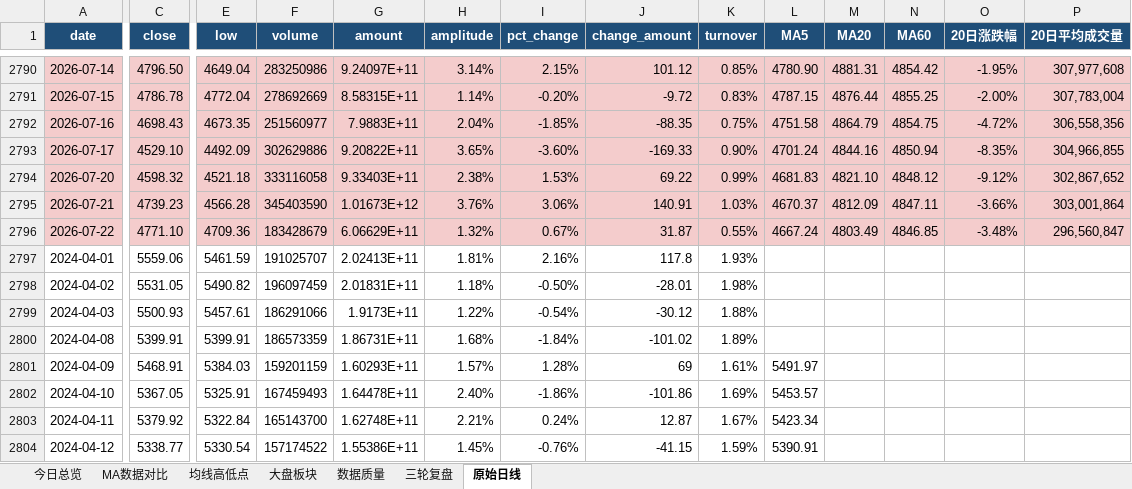
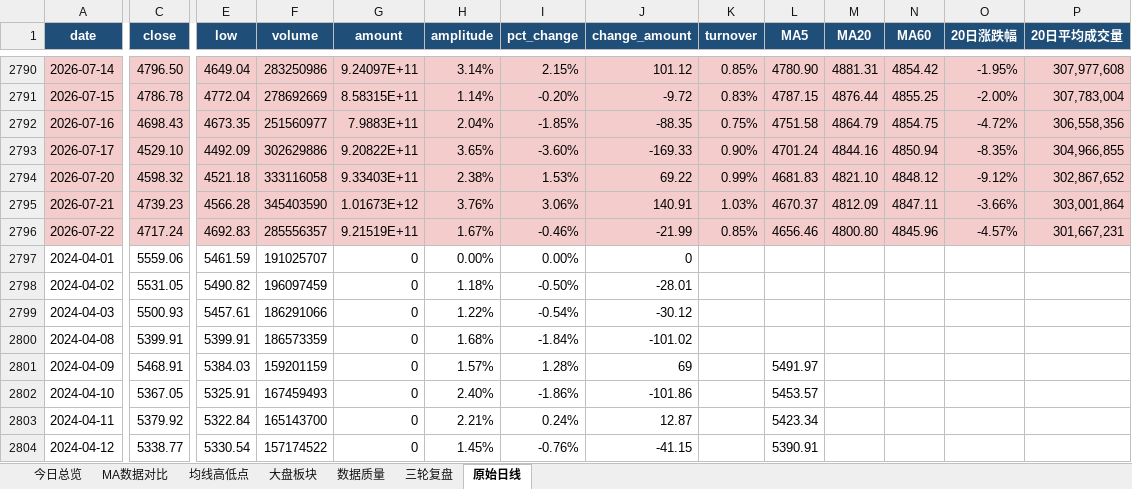
Before and after one commit to ghskb1949/a-share-dashboard, an Excel workbook: codex_daily_observation_2026-07-22.xlsx, sheet 原始日线, drawn as a sheet; only a part is shown, gaps mark what is left out; values as stored, in another font and other column widths than the file's, no borders; the diff covers the shown part only; the diff names each change by its address in the sheet, - before the commit and + after, or states it on an @@ line.

```diff
--- a/codex_daily_observation_2026-07-22.xlsx (sheet 原始日线)
+++ b/codex_daily_observation_2026-07-22.xlsx (sheet 原始日线)
-C2796 (close): 4771.10
+C2796 (close): 4717.24
-E2796 (low): 4709.36
+E2796 (low): 4692.83
-F2796 (volume): 183428679
+F2796 (volume): 285556357
-G2796 (amount): 6.06629E+11
+G2796 (amount): 9.21519E+11
-H2796 (amplitude): 1.32%
+H2796 (amplitude): 1.67%
-I2796 (pct_change): 0.67%
+I2796 (pct_change): -0.46%
-J2796 (change_amount): 31.87
+J2796 (change_amount): -21.99
-K2796 (turnover): 0.55%
+K2796 (turnover): 0.85%
-L2796 (MA5): 4667.24
+L2796 (MA5): 4656.46
-M2796 (MA20): 4803.49
+M2796 (MA20): 4800.80
-N2796 (MA60): 4846.85
+N2796 (MA60): 4845.96
-O2796 (20日涨跌幅): -3.48%
+O2796 (20日涨跌幅): -4.57%
-P2796 (20日平均成交量): 296,560,847
+P2796 (20日平均成交量): 301,667,231
-G2797 (amount): 2.02413E+11
+G2797 (amount): 0
-H2797 (amplitude): 1.81%
+H2797 (amplitude): 0.00%
-I2797 (pct_change): 2.16%
+I2797 (pct_change): 0.00%
-J2797 (change_amount): 117.8
+J2797 (change_amount): 0
-K2797 (turnover): 1.93%
+K2797 (turnover): (empty)
-G2798 (amount): 2.01831E+11
+G2798 (amount): 0
-K2798 (turnover): 1.98%
+K2798 (turnover): (empty)
-G2799 (amount): 1.9173E+11
+G2799 (amount): 0
-K2799 (turnover): 1.88%
+K2799 (turnover): (empty)
-G2800 (amount): 1.86731E+11
+G2800 (amount): 0
-K2800 (turnover): 1.89%
+K2800 (turnover): (empty)
-G2801 (amount): 1.60293E+11
+G2801 (amount): 0
-K2801 (turnover): 1.61%
+K2801 (turnover): (empty)
-G2802 (amount): 1.64478E+11
+G2802 (amount): 0
-K2802 (turnover): 1.69%
+K2802 (turnover): (empty)
-G2803 (amount): 1.62748E+11
+G2803 (amount): 0
-K2803 (turnover): 1.67%
+K2803 (turnover): (empty)
-G2804 (amount): 1.55386E+11
+G2804 (amount): 0
-K2804 (turnover): 1.59%
+K2804 (turnover): (empty)
```
Also changed, not shown: 1237 edited cells and cell formats elsewhere in this sheet, sheet 大盘板块, sheet 均线高低点, sheet MA数据对比, sheet 今日总览, sheet 数据质量, output/codex_daily_observation_2026-07-22.xlsx, 3 other files.
